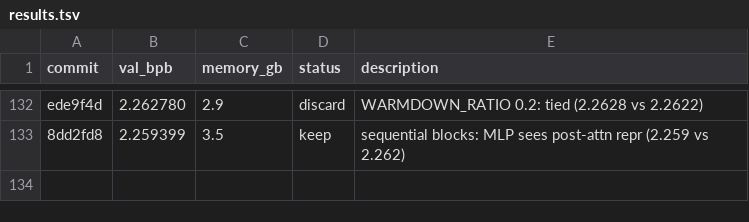
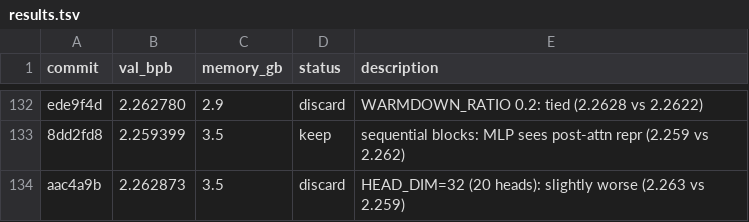
Before and after one commit to rvlambda1-ship-it/autoresearch-revi, a TSV file: results.tsv, drawn as a sheet; only a part is shown, gaps mark what is left out; the diff names each change by its address in the sheet, - before the commit and + after, or states it on an @@ line.

Commit message:
discard: HEAD_DIM=32 slightly worse (2.263 vs 2.259)

```diff
--- a/results.tsv
+++ b/results.tsv
+row 134: aac4a9b | 2.262873 | 3.5 | discard | HEAD_DIM=32 (20 heads): slightly worse (2.263 vs 2.259)
```
Also changed, not shown: 1 other file.
